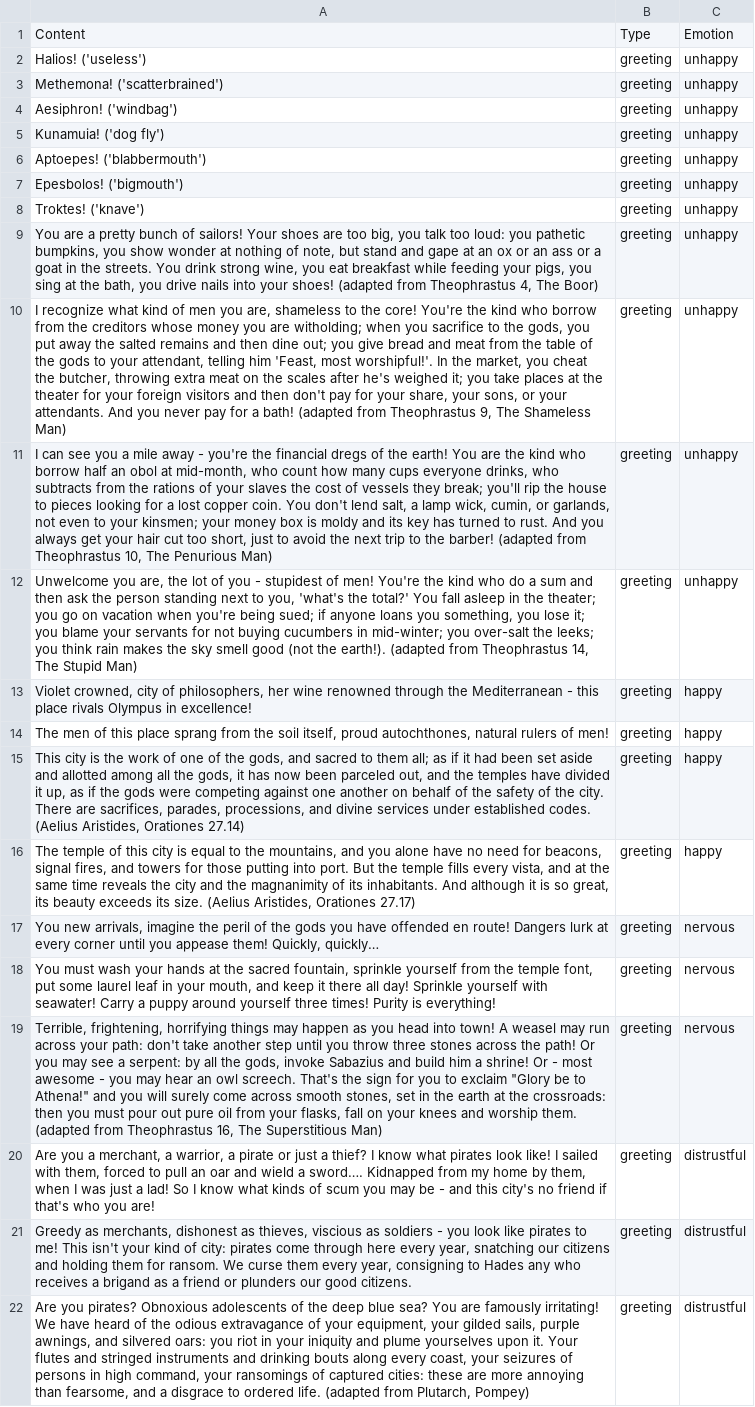
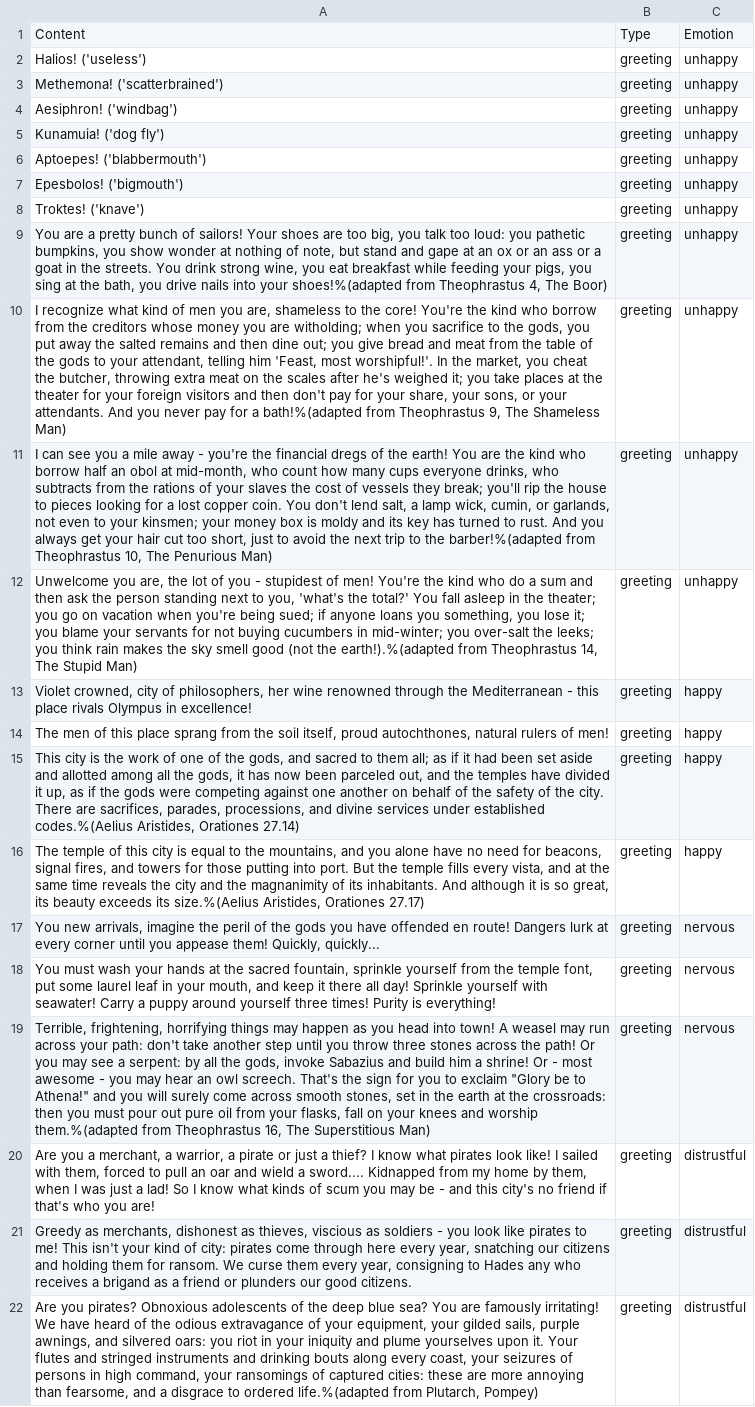
Before and after one commit to robcbryant/sailingwiththegods, a CSV file: Assets/Resources/port_dialog_csv.csv, drawn as a sheet; only a part is shown; the diff covers the shown part only; the diff names each change by its address in the sheet, - before the commit and + after, or states it on an @@ line.

Commit message:
Support for split lines in random
Added support for multi-line random text (ie split across multiple dialog entries) for extra long bits of text

```diff
--- a/Assets/Resources/port_dialog_csv.csv
+++ b/Assets/Resources/port_dialog_csv.csv
-A9: …into your shoes! (adapted from Theophrastus…
+A9: …into your shoes!%(adapted from Theophrastus…
-A10: …for a bath! (adapted from Theophrastus…
+A10: …for a bath!%(adapted from Theophrastus…
-A11: …to the barber! (adapted from Theophrastus…
+A11: …to the barber!%(adapted from Theophrastus…
-A12: …(not the earth!). (adapted from Theophrastus…
+A12: …(not the earth!).%(adapted from Theophrastus…
-A15: …under established codes. (Aelius Aristides, Orationes…
+A15: …under established codes.%(Aelius Aristides, Orationes…
-A16: …exceeds its size. (Aelius Aristides, Orationes…
+A16: …exceeds its size.%(Aelius Aristides, Orationes…
-A17: …them! Quickly, quickly…
+A17: …them! Quickly, quickly...
-A19: …and worship them. (adapted from Theophrastus…
+A19: …and worship them.%(adapted from Theophrastus…
-A20: …wield a sword…. Kidnapped from…
+A20: …wield a sword.... Kidnapped from…
-A22: …to ordered life. (adapted from Plutarch,…
+A22: …to ordered life.%(adapted from Plutarch,…
```
Also changed, not shown: 28 edited cells elsewhere in this file, 6 other files.
